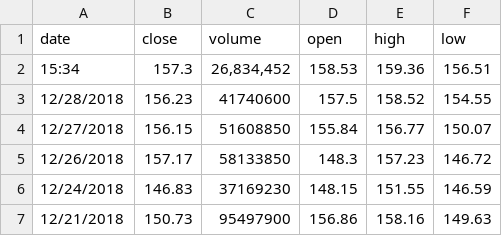
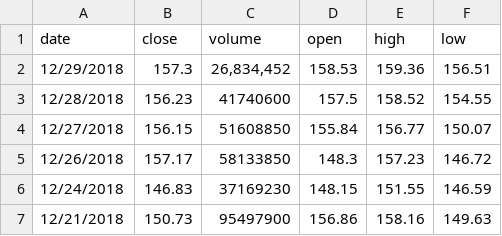
Before and after one commit to satyamaddepalli/Stock-Prediction, a CSV file: HistoricalQuotes.csv, drawn as a sheet; only a part is shown.

Commit message:
Update HistoricalQuotes.csv

```diff
--- a/HistoricalQuotes.csv
+++ b/HistoricalQuotes.csv
@@ -1,3 +1,3 @@
 date,close,volume,open,high,low
-15:34,157.3,"26,834,452",158.53,159.36,156.51
+12/29/2018,157.3,"26,834,452",158.53,159.36,156.51
 12/28/2018,156.23,41740600,157.5,158.52,154.55
```
